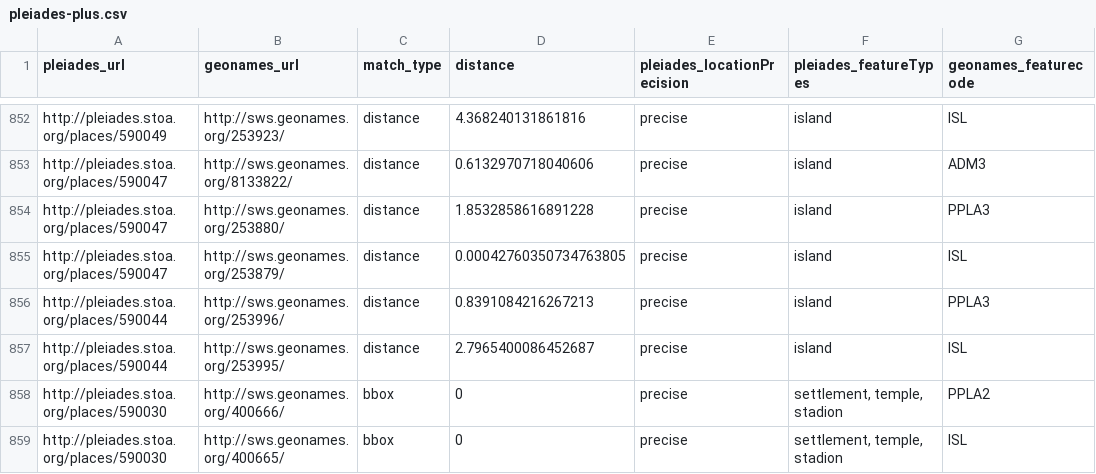
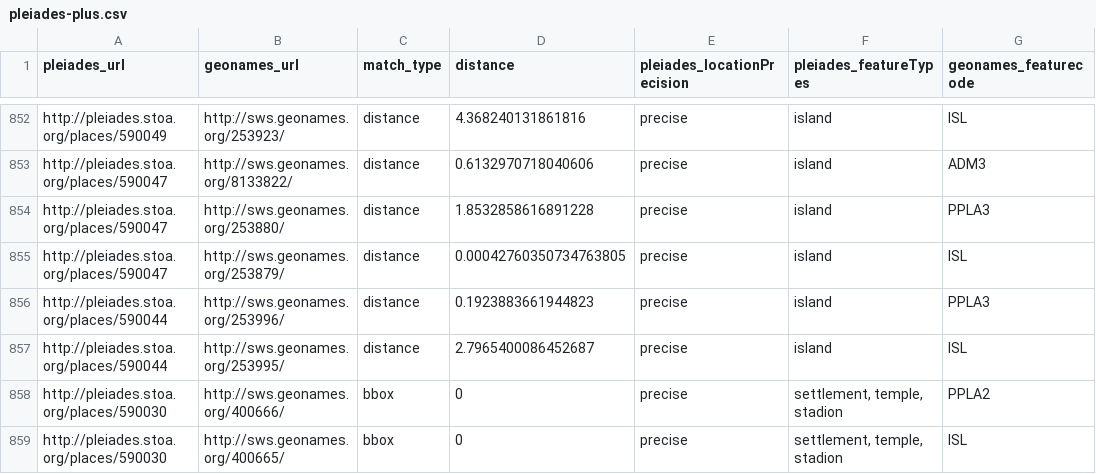
Before and after one commit to ryanfb/pleiades-plus, a CSV file: data/pleiades-plus.csv, drawn as a sheet; only a part is shown, gaps mark what is left out.

Commit message:
2014-06-27 pleiades-plus.csv update

```diff
--- a/data/pleiades-plus.csv
+++ b/data/pleiades-plus.csv
@@ -855,3 +855,3 @@ http://pleiades.stoa.org/places/590047,http://sws.geonames.org/253880/,distance,
 http://pleiades.stoa.org/places/590047,http://sws.geonames.org/253879/,distance,0.00042760350734763805,precise,"island",ISL
-http://pleiades.stoa.org/places/590044,http://sws.geonames.org/253996/,distance,0.8391084216267213,precise,"island",PPLA3
+http://pleiades.stoa.org/places/590044,http://sws.geonames.org/253996/,distance,0.1923883661944823,precise,"island",PPLA3
 http://pleiades.stoa.org/places/590044,http://sws.geonames.org/253995/,distance,2.7965400086452687,precise,"island",ISL
```
